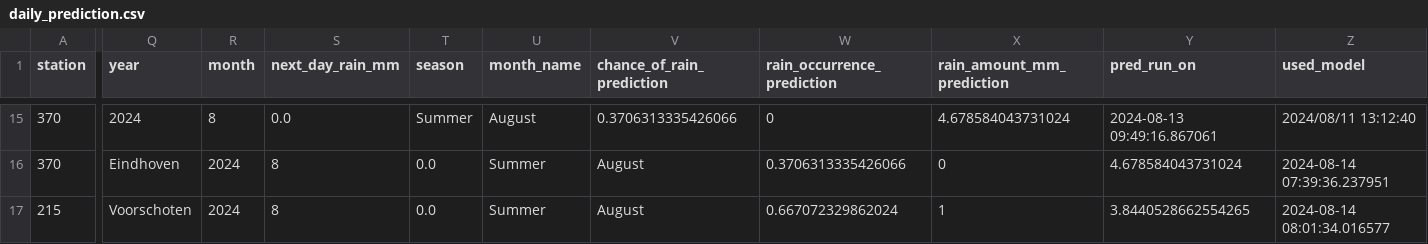
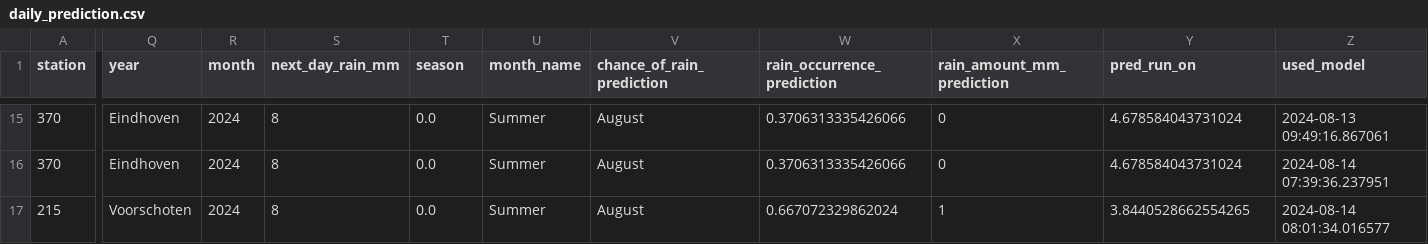
Before and after one commit to volkangumuskaya/rainfall_prediction_app, a CSV file: files/daily_prediction.csv, drawn as a sheet; only a part is shown, gaps mark what is left out; the diff covers the shown part only; the diff names each change by its address in the sheet, - before the commit and + after, or states it on an @@ line.

Commit message:
Update daily_prediction.csv

```diff
--- a/files/daily_prediction.csv
+++ b/files/daily_prediction.csv
-Q15 (year): 2024
+Q15 (year): Eindhoven
-R15 (month): 8
+R15 (month): 2024
-S15 (next_day_rain_mm): 0.0
+S15 (next_day_rain_mm): 8
-T15 (season): Summer
+T15 (season): 0.0
-U15 (month_name): August
+U15 (month_name): Summer
-V15 (chance_of_rain_prediction): 0.3706313335426066
+V15 (chance_of_rain_prediction): August
-W15 (rain_occurrence_prediction): 0
+W15 (rain_occurrence_prediction): 0.3706313335426066
-X15 (rain_amount_mm_prediction): 4.678584043731024
+X15 (rain_amount_mm_prediction): 0
-Y15 (pred_run_on): 2024-08-13 09:49:16.867061
+Y15 (pred_run_on): 4.678584043731024
-Z15 (used_model): 2024/08/11 13:12:40
+Z15 (used_model): 2024-08-13 09:49:16.867061
```
Also changed, not shown: 144 edited cells elsewhere in this file.
